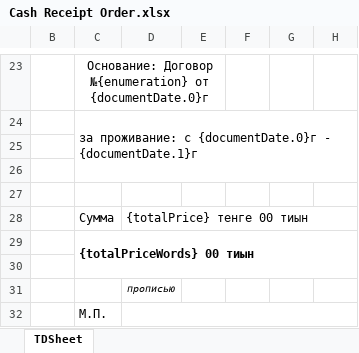
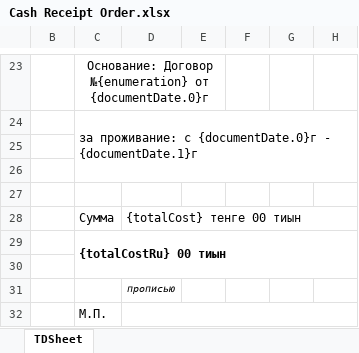
Before and after one commit to Zaccal/Docify, an Excel workbook: apps/excel-service/templates/NomadDocs/Cash Receipt Order.xlsx, sheet TDSheet, drawn as a sheet; only a part is shown, gaps mark what is left out; values as stored, in another font and other column widths than the file's, no borders; the diff names each change by its address in the sheet, - before the commit and + after, or states it on an @@ line.

```diff
--- a/apps/excel-service/templates/NomadDocs/Cash Receipt Order.xlsx (sheet TDSheet)
+++ b/apps/excel-service/templates/NomadDocs/Cash Receipt Order.xlsx (sheet TDSheet)
-D28: {totalPrice} тенге 00 тиын
+D28: {totalCost} тенге 00 тиын
-C29: {totalPriceWords} 00 тиын
+C29: {totalCostRu} 00 тиын
```
Also changed, not shown: apps/excel-service/templates/NomadDocs/Tax Invoice.xlsx, apps/excel-service/templates/XANSHA/HOTEL/Cash Receipt Order.xlsx, 36 other files.
